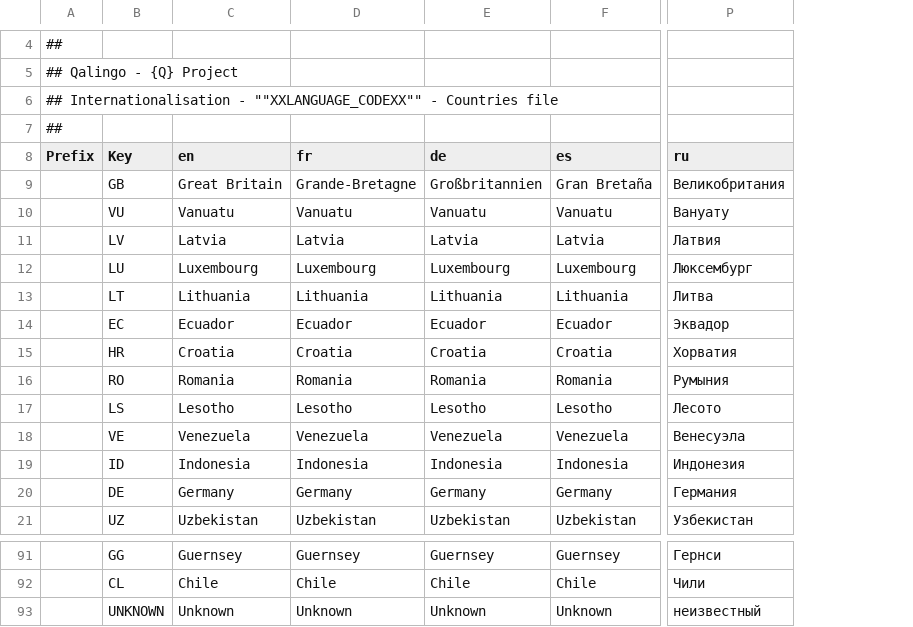
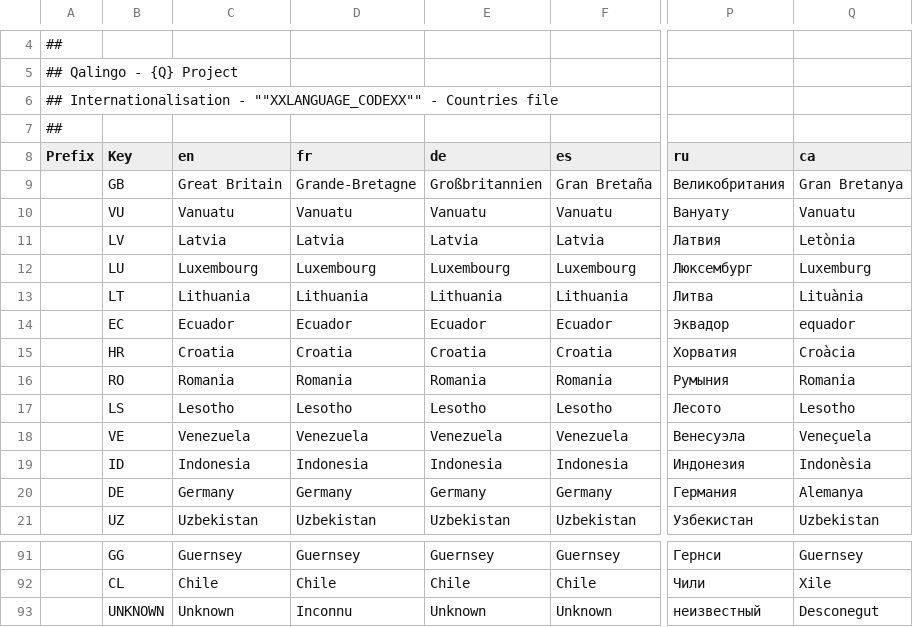
Before and after one commit to qalingo/qalingo-i18n, a CSV file: qalingo-i18n/src/main/resources/input/TranslationQalingoReferentialCountry.csv, drawn as a sheet; only a part is shown, gaps mark what is left out; the diff names each change by its address in the sheet, - before the commit and + after, or states it on an @@ line.

```diff
--- a/qalingo-i18n/src/main/resources/input/TranslationQalingoReferentialCountry.csv
+++ b/qalingo-i18n/src/main/resources/input/TranslationQalingoReferentialCountry.csv
+column Q (ca), rows 9-21: Gran Bretanya | Vanuatu | Letònia | Luxemburg | Lituània | equador | Croàcia | Romania | Lesotho | Veneçuela | Indonèsia | Alemanya | Uzbekistan; rows 91-93: Guernsey | Xile | Desconegut
-D93 (fr): Unknown
+D93 (fr): Inconnu
```
Also changed, not shown: qalingo-i18n/src/main/resources/input/TranslationQalingoCommonMessages.csv, qalingo-i18n/src/main/resources/input/TranslationQalingoDocumentMessages.csv, 7 other files.
